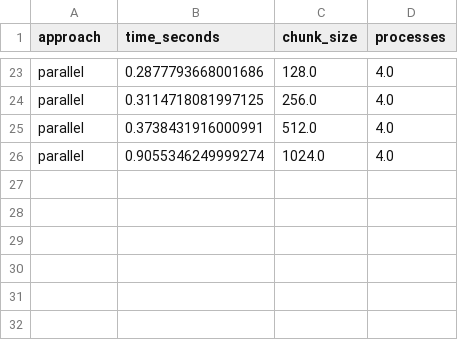
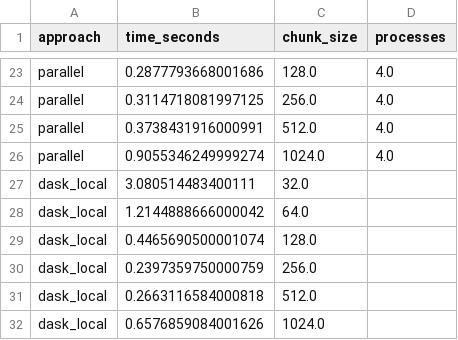
Before and after one commit to Suneson96/nsc-mini-project, a CSV file: project-2/csv/measurements.csv, drawn as a sheet; only a part is shown, gaps mark what is left out.

Commit message:
Cleanup dask local and add speedup

```diff
--- a/project-2/csv/measurements.csv
+++ b/project-2/csv/measurements.csv
@@ -26 +26,7 @@ parallel,0.3738431916000991,512.0,4.0
 parallel,0.9055346249999274,1024.0,4.0
+dask_local,3.080514483400111,32.0,
+dask_local,1.2144888666000042,64.0,
+dask_local,0.4465690500001074,128.0,
+dask_local,0.2397359750000759,256.0,
+dask_local,0.2663116584000818,512.0,
+dask_local,0.6576859084001626,1024.0,
```
Also changed, not shown: 4 other files.
